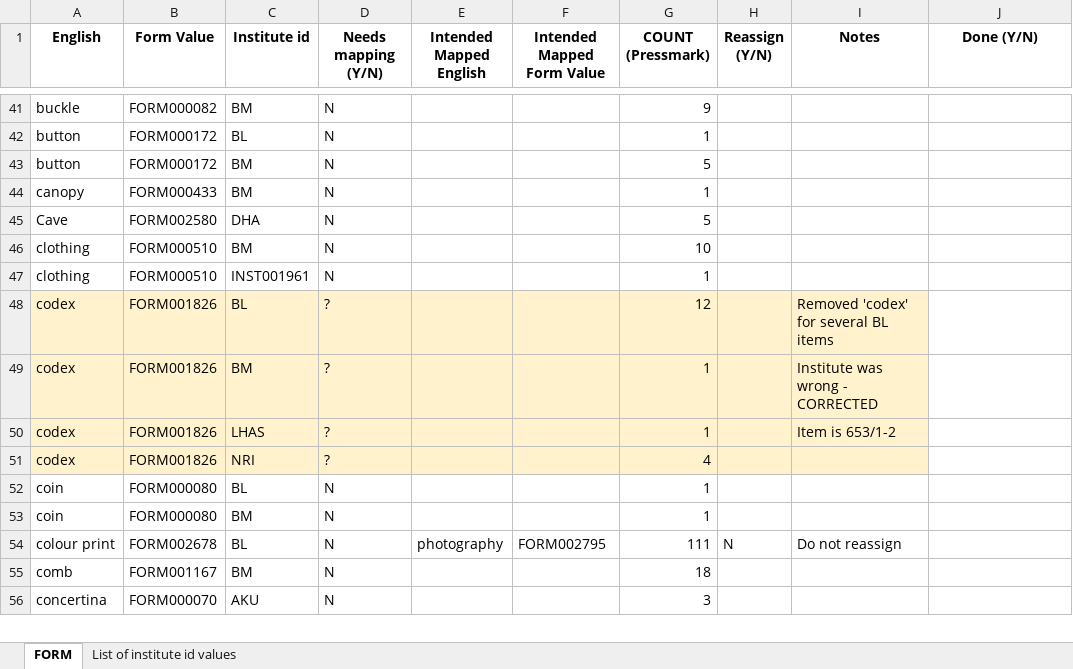
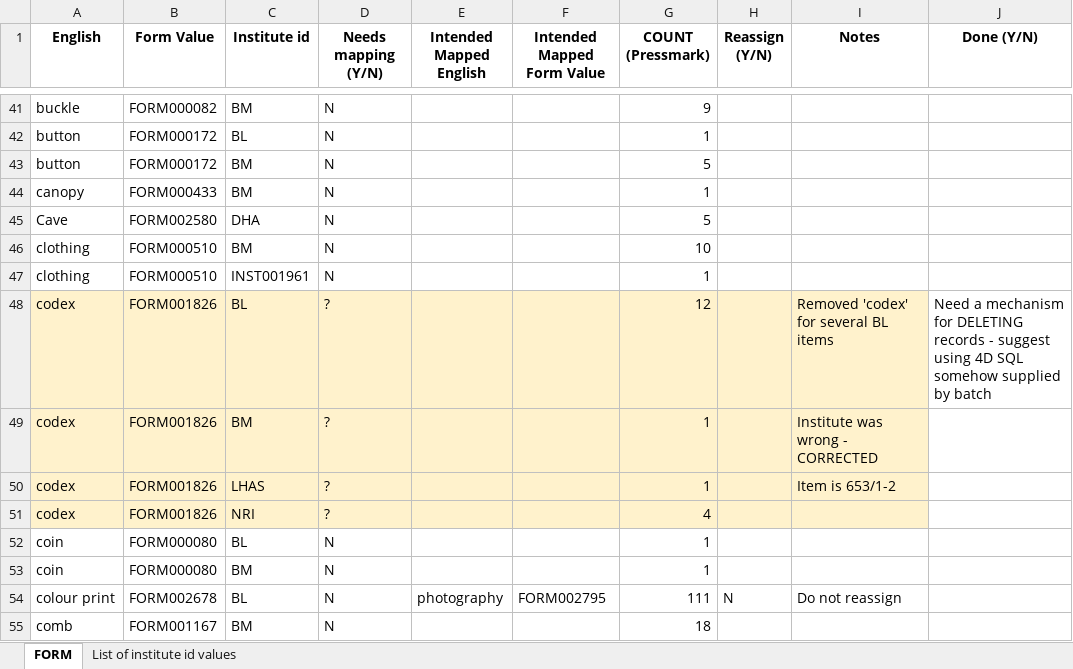
Before and after one commit to britishlibrary/idp-data-issues, an Excel workbook: documentation/Metadata Form, Item Type, Subjects.xlsx, sheet FORM, drawn as a sheet; only a part is shown, gaps mark what is left out; the shorter side is filled out with more unchanged rows; values as stored, in another font and other column widths than the file's, no borders; the diff names each change by its address in the sheet, - before the commit and + after, or states it on an @@ line.

```diff
--- a/documentation/Metadata Form, Item Type, Subjects.xlsx (sheet FORM)
+++ b/documentation/Metadata Form, Item Type, Subjects.xlsx (sheet FORM)
-J48 (Done (Y/N)): (empty)
+J48 (Done (Y/N)): Need a mechanism for DELETING records - suggest using 4D SQL somehow supplied by batch
```
Also changed, not shown: batch_update_file_preparation/institute_url_set.xlsx, batch_update_file_preparation/institute_url_set_FORWARDS.xlsx, 3 other files.
